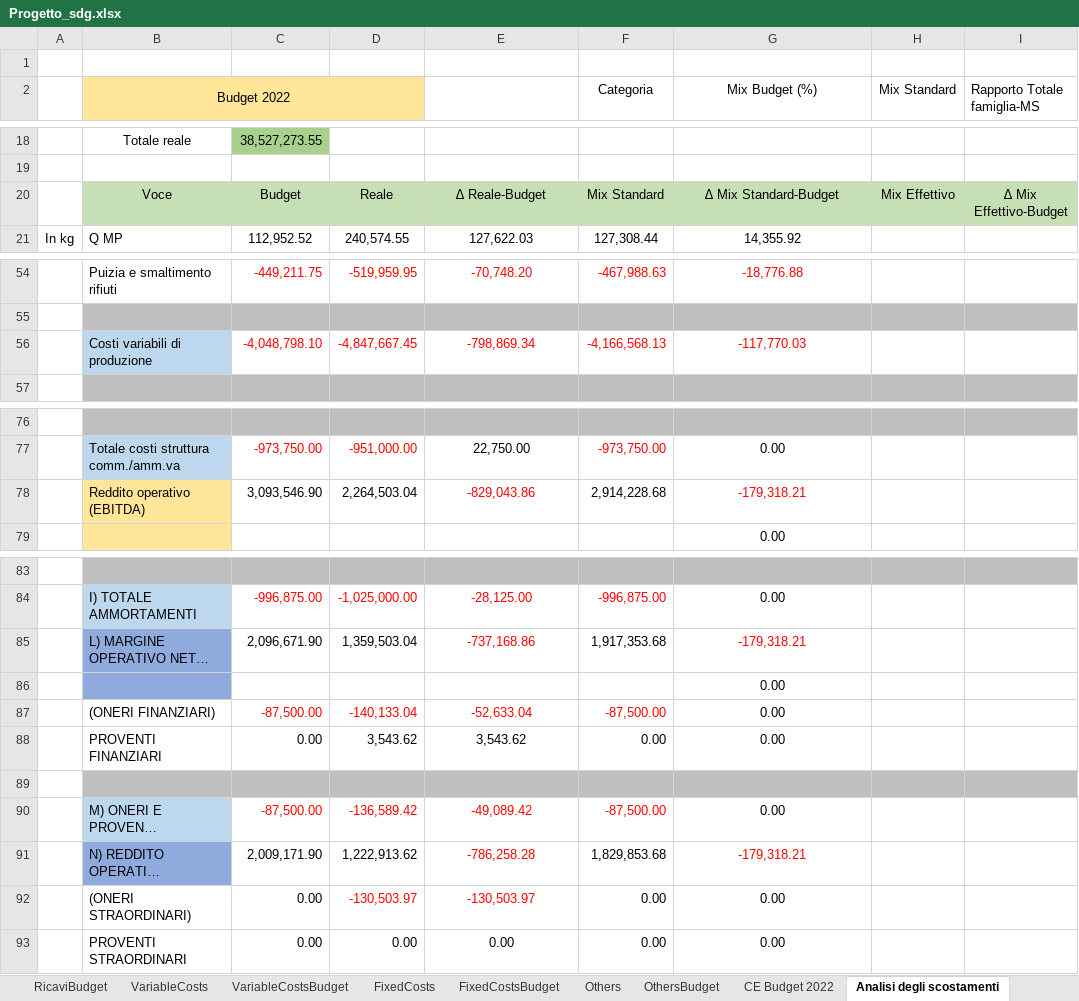
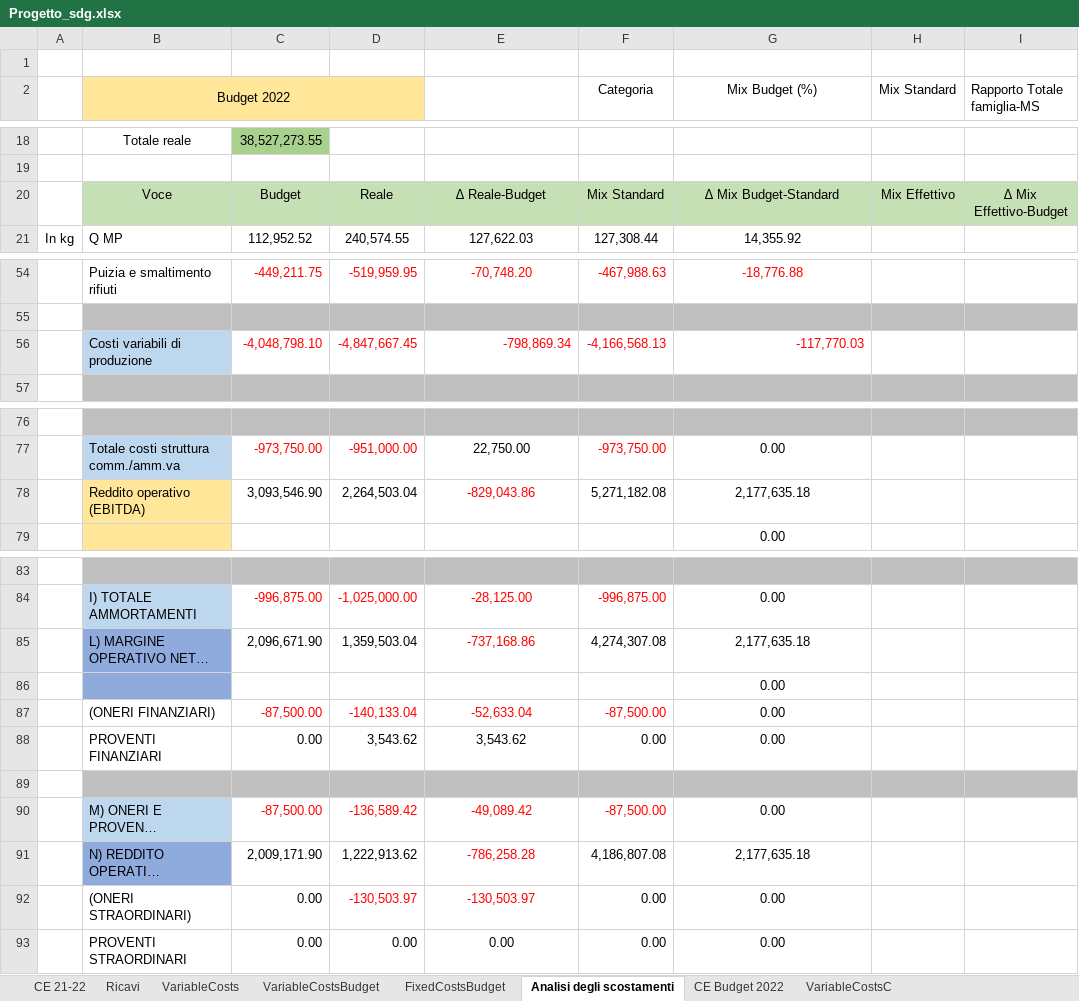
Before and after one commit to Algeri4/script-analisi-scostamenti, an Excel workbook: Progetto_sdg.xlsx, sheet Analisi degli scostamenti, drawn as a sheet; only a part is shown, gaps mark what is left out; long unchanged cells end in …; values as stored, in another font and other column widths than the file's, no borders; the diff covers the shown part only; the diff names each change by its address in the sheet, - before the commit and + after, or states it on an @@ line.

```diff
--- a/Progetto_sdg.xlsx (sheet Analisi degli scostamenti)
+++ b/Progetto_sdg.xlsx (sheet Analisi degli scostamenti)
@@ sheet tab hidden: RicaviBudget @@
@@ sheet tab hidden: FixedCosts @@
@@ sheet tab hidden: Others @@
@@ sheet tab hidden: OthersBudget @@
@@ sheet tab order changed: CE 21-22 | Ricavi | VariableCosts | VariableCostsBudget | FixedCostsBudget | Analisi degli scostamenti | CE Budget 2022 | VariableCostsC @@
-G20 (Mix Budget (%)): ∆ Mix Standard-Budget
+G20 (Mix Budget (%)): ∆ Mix Budget-Standard
-E56 alignment: center
+E56 alignment: right
-G56 alignment: center
+G56 alignment: right
-F78 (Categoria): 2,914,228.68
+F78 (Categoria): 5,271,182.08
-G78 (Mix Budget (%)): -179,318.21
+G78 (Mix Budget (%)): 2,177,635.18
-G78 text colour: #FF0000
+G78 text colour: black
-F85 (Categoria): 1,917,353.68
+F85 (Categoria): 4,274,307.08
-G85 (Mix Budget (%)): -179,318.21
+G85 (Mix Budget (%)): 2,177,635.18
-G85 text colour: #FF0000
+G85 text colour: black
-F91 (Categoria): 1,829,853.68
+F91 (Categoria): 4,186,807.08
-G91 (Mix Budget (%)): -179,318.21
+G91 (Mix Budget (%)): 2,177,635.18
-G91 text colour: #FF0000
+G91 text colour: black
```
Also changed, not shown: 6 added rows, 6 removed rows, 12 edited cells and cell formats elsewhere in this sheet, sheet Ricavi, formulas that keep their value.
